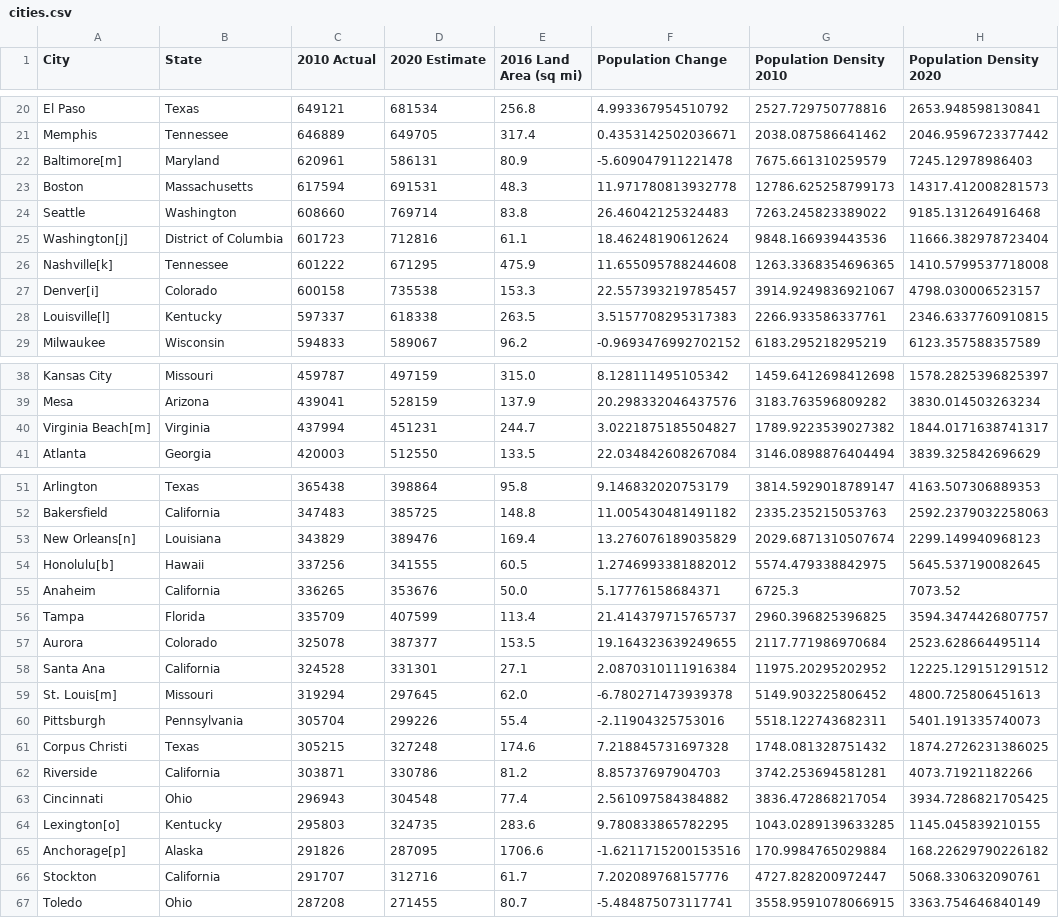
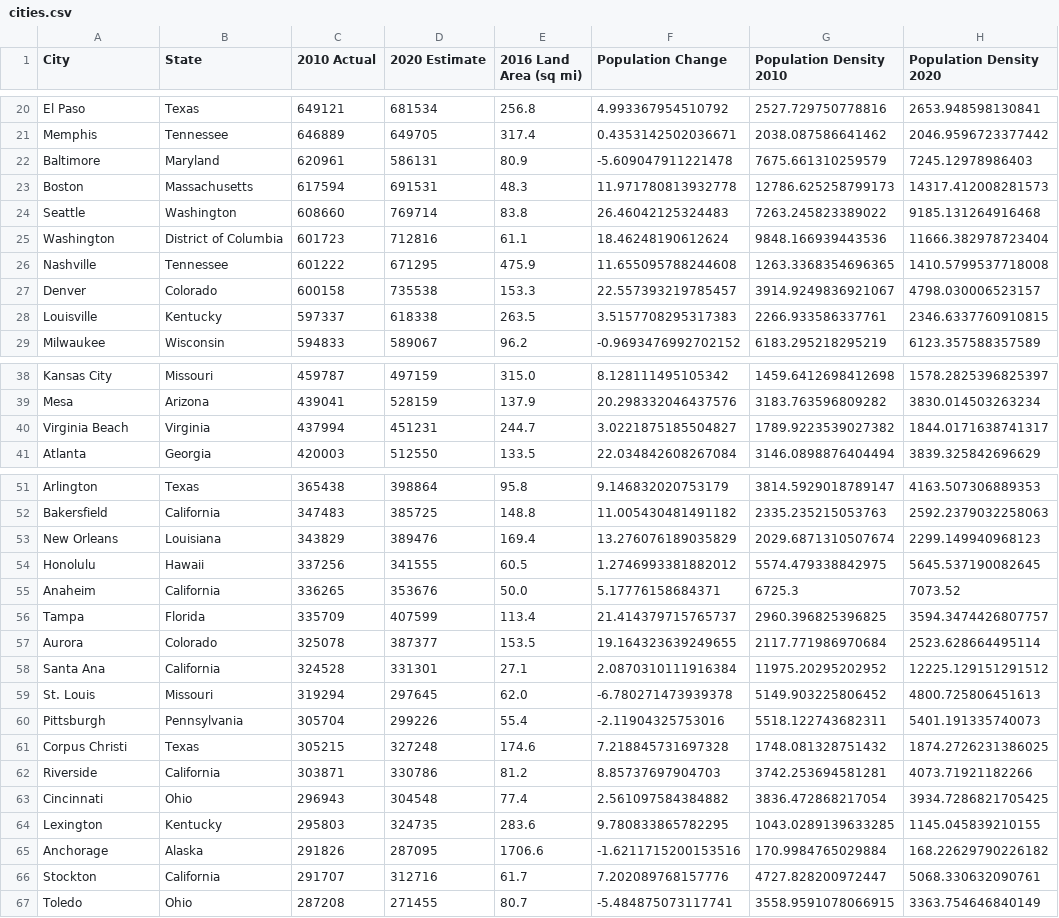
Before and after one commit to t4d-classes/python-data-analysis_06142021, a CSV file: jupyter_conda/exercises/cities.csv, drawn as a sheet; only a part is shown, gaps mark what is left out; the diff covers the shown part only.

Commit message:
add exercise 5

```diff
--- a/jupyter_conda/exercises/cities.csv
+++ b/jupyter_conda/exercises/cities.csv
@@ -22 +22 @@ Memphis , Tennessee ,646889,649705,317.4,0.4353142502036671,2038.087586641462,20
-Baltimore[m] , Maryland ,620961,586131,80.9,-5.609047911221478,7675.661310259579,7245.12978986403
+Baltimore,Maryland,620961,586131,80.9,-5.609047911221478,7675.661310259579,7245.12978986403
@@ -25,4 +25,4 @@ Seattle , Washington ,608660,769714,83.8,26.46042125324483,7263.245823389022,918
-Washington[j] , District of Columbia ,601723,712816,61.1,18.46248190612624,9848.166939443536,11666.382978723404
-Nashville[k] , Tennessee ,601222,671295,475.9,11.655095788244608,1263.3368354696365,1410.5799537718008
-Denver[i] , Colorado ,600158,735538,153.3,22.557393219785457,3914.9249836921067,4798.030006523157
-Louisville[l] , Kentucky ,597337,618338,263.5,3.5157708295317383,2266.933586337761,2346.6337760910815
+Washington,District of Columbia,601723,712816,61.1,18.46248190612624,9848.166939443536,11666.382978723404
+Nashville,Tennessee,601222,671295,475.9,11.655095788244608,1263.3368354696365,1410.5799537718008
+Denver,Colorado,600158,735538,153.3,22.557393219785457,3914.9249836921067,4798.030006523157
+Louisville,Kentucky,597337,618338,263.5,3.5157708295317383,2266.933586337761,2346.6337760910815
@@ -40 +40 @@ Mesa , Arizona ,439041,528159,137.9,20.298332046437576,3183.763596809282,3830.01
-Virginia Beach[m] , Virginia ,437994,451231,244.7,3.0221875185504827,1789.9223539027382,1844.0171638741317
+Virginia Beach,Virginia,437994,451231,244.7,3.0221875185504827,1789.9223539027382,1844.0171638741317
@@ -53,2 +53,2 @@ Bakersfield , California ,347483,385725,148.8,11.005430481491182,2335.2352150537
-New Orleans[n] , Louisiana ,343829,389476,169.4,13.276076189035829,2029.6871310507674,2299.149940968123
-Honolulu[b] , Hawaii ,337256,341555,60.5,1.2746993381882012,5574.479338842975,5645.537190082645
+New Orleans,Louisiana,343829,389476,169.4,13.276076189035829,2029.6871310507674,2299.149940968123
+Honolulu,Hawaii,337256,341555,60.5,1.2746993381882012,5574.479338842975,5645.537190082645
@@ -59 +59 @@ Santa Ana , California ,324528,331301,27.1,2.0870310111916384,11975.20295202952,
-St. Louis[m] , Missouri ,319294,297645,62.0,-6.780271473939378,5149.903225806452,4800.725806451613
+St. Louis,Missouri,319294,297645,62.0,-6.780271473939378,5149.903225806452,4800.725806451613
@@ -64,2 +64,2 @@ Cincinnati , Ohio ,296943,304548,77.4,2.561097584384882,3836.472868217054,3934.7
-Lexington[o] , Kentucky ,295803,324735,283.6,9.780833865782295,1043.0289139633285,1145.045839210155
-Anchorage[p] , Alaska ,291826,287095,1706.6,-1.6211715200153516,170.9984765029884,168.22629790226182
+Lexington,Kentucky,295803,324735,283.6,9.780833865782295,1043.0289139633285,1145.045839210155
+Anchorage,Alaska,291826,287095,1706.6,-1.6211715200153516,170.9984765029884,168.22629790226182
```
Also changed, not shown: 24 edited cells elsewhere in this file, 4 other files.
